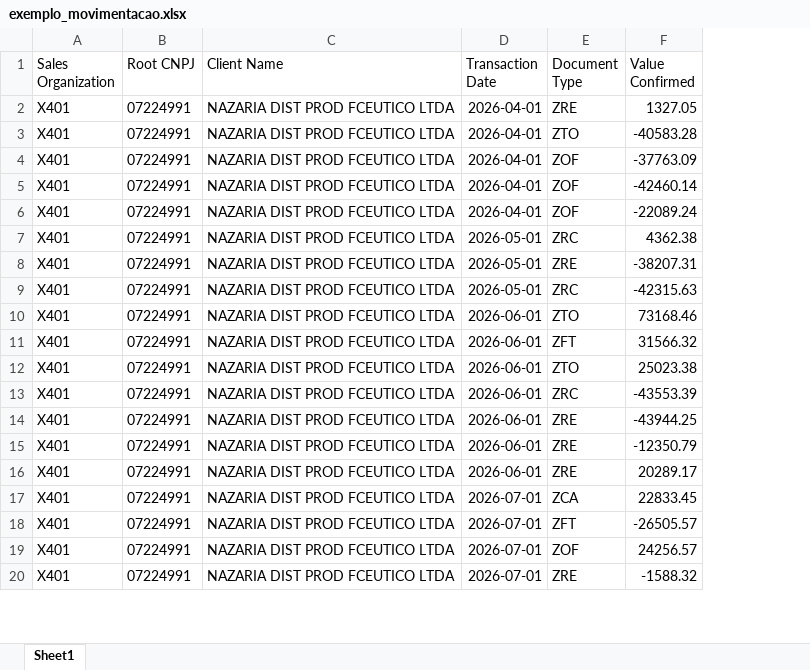
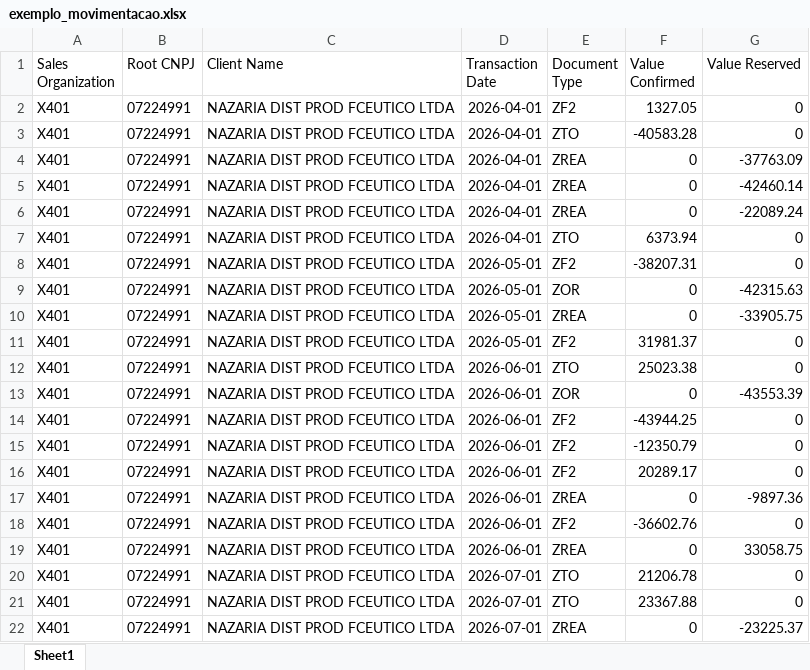
Before and after one commit to fillolpauferro-web/Fillol, an Excel workbook: movimentacao_consolidada/sample_data/exemplo_movimentacao.xlsx, sheet Sheet1, drawn as a sheet; only a part is shown; values as stored, in another font and other column widths than the file's, no borders; addresses are those after the commit; the diff covers the shown part only; the diff names each change by its address in the sheet, - before the commit and + after, or states it on an @@ line.

```diff
--- a/movimentacao_consolidada/sample_data/exemplo_movimentacao.xlsx (sheet Sheet1)
+++ b/movimentacao_consolidada/sample_data/exemplo_movimentacao.xlsx (sheet Sheet1)
+column G (Value Reserved), rows 2-17: 0 | 0 | -37763.09 | -42460.14 | -22089.24 | 0 | 0 | -42315.63 | -33905.75 | 0 | 0 | -43553.39 | 0 | 0 | 0 | -9897.36; rows 20-22: 0 | 0 | -23225.37
-E2 (Document Type): ZRE
+E2 (Document Type): ZF2
-E4:E6 (Document Type): ZOF
+E4:E6 (Document Type): ZREA
-F4 (Value Confirmed): -37763.09
+F4 (Value Confirmed): 0
-F5 (Value Confirmed): -42460.14
+F5 (Value Confirmed): 0
-F6 (Value Confirmed): -22089.24
+F6 (Value Confirmed): 0
-D7 (Transaction Date): 2026-05-01
+D7 (Transaction Date): 2026-04-01
-E7 (Document Type): ZRC
+E7 (Document Type): ZTO
-F7 (Value Confirmed): 4362.38
+F7 (Value Confirmed): 6373.94
-E8 (Document Type): ZRE
+E8 (Document Type): ZF2
-E9 (Document Type): ZRC
+E9 (Document Type): ZOR
-F9 (Value Confirmed): -42315.63
+F9 (Value Confirmed): 0
-D10:D11 (Transaction Date): 2026-06-01
+D10:D11 (Transaction Date): 2026-05-01
-E10 (Document Type): ZTO
+E10 (Document Type): ZREA
-F10 (Value Confirmed): 73168.46
+F10 (Value Confirmed): 0
-E11 (Document Type): ZFT
+E11 (Document Type): ZF2
-F11 (Value Confirmed): 31566.32
+F11 (Value Confirmed): 31981.37
-E13 (Document Type): ZRC
+E13 (Document Type): ZOR
-F13 (Value Confirmed): -43553.39
+F13 (Value Confirmed): 0
-E14:E16 (Document Type): ZRE
+E14:E16 (Document Type): ZF2
-D17 (Transaction Date): 2026-07-01
+D17 (Transaction Date): 2026-06-01
-E17 (Document Type): ZCA
+E17 (Document Type): ZREA
-F17 (Value Confirmed): 22833.45
+F17 (Value Confirmed): 0
+row 18: X401 | 07224991 | NAZARIA DIST PROD FCEUTICO LTDA | 2026-06-01 | ZF2 | -36602.76 | 0
+row 19: X401 | 07224991 | NAZARIA DIST PROD FCEUTICO LTDA | 2026-06-01 | ZREA | 0 | 33058.75
-E20 (Document Type): ZFT
+E20 (Document Type): ZTO
-F20 (Value Confirmed): -26505.57
+F20 (Value Confirmed): 21206.78
-E21 (Document Type): ZOF
+E21 (Document Type): ZTO
-F21 (Value Confirmed): 24256.57
+F21 (Value Confirmed): 23367.88
-E22 (Document Type): ZRE
+E22 (Document Type): ZREA
-F22 (Value Confirmed): -1588.32
+F22 (Value Confirmed): 0
```
Also changed, not shown: other rows of this sheet, 7 other files.
